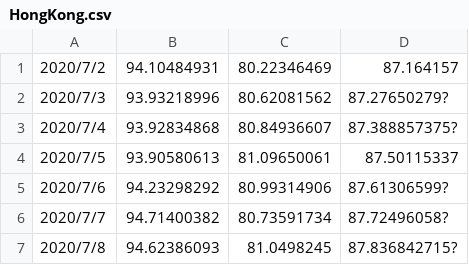
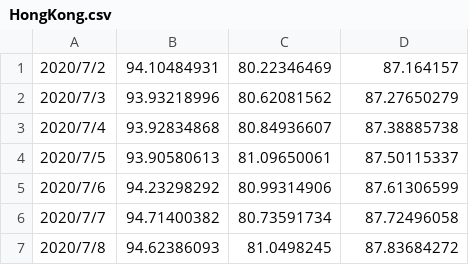
Before and after one commit to supertailcat/small_semester, a CSV file: Forecast/csv/HongKong.csv, drawn as a sheet.

```diff
--- a/Forecast/csv/HongKong.csv
+++ b/Forecast/csv/HongKong.csv
@@ -1,7 +1,7 @@
 2020/7/2,94.10484931,80.22346469,87.164157
-2020/7/3,93.93218996,80.62081562,87.27650279?
-2020/7/4,93.92834868,80.84936607,87.388857375?
+2020/7/3,93.93218996,80.62081562,87.27650279
+2020/7/4,93.92834868,80.84936607,87.38885738
 2020/7/5,93.90580613,81.09650061,87.50115337
-2020/7/6,94.23298292,80.99314906,87.61306599?
-2020/7/7,94.71400382,80.73591734,87.72496058?
-2020/7/8,94.62386093,81.0498245,87.836842715?
+2020/7/6,94.23298292,80.99314906,87.61306599
+2020/7/7,94.71400382,80.73591734,87.72496058
+2020/7/8,94.62386093,81.0498245,87.83684272
```
Also changed, not shown: Forecast/csv/LanZhou.csv, Forecast/csv/WuLuMuQi.csv, 3 other files.
